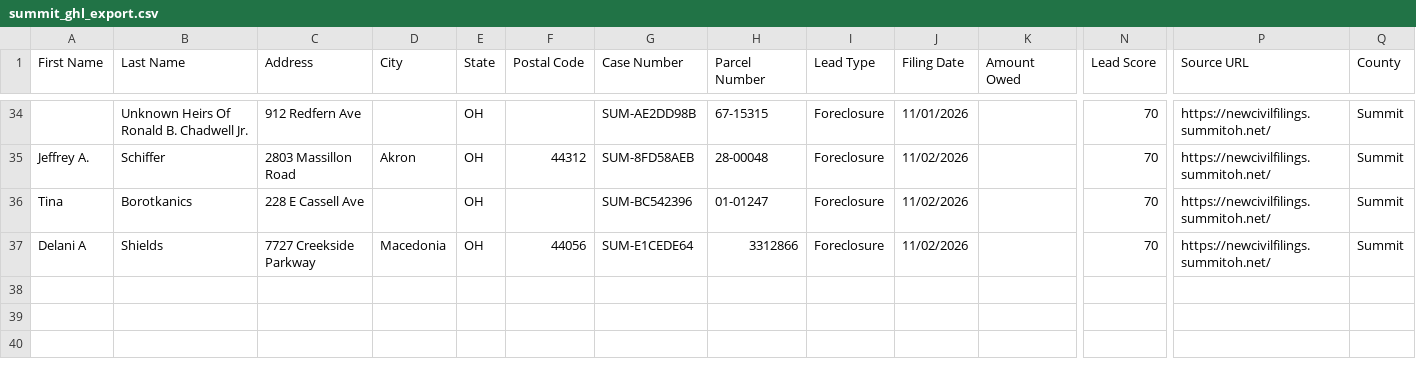
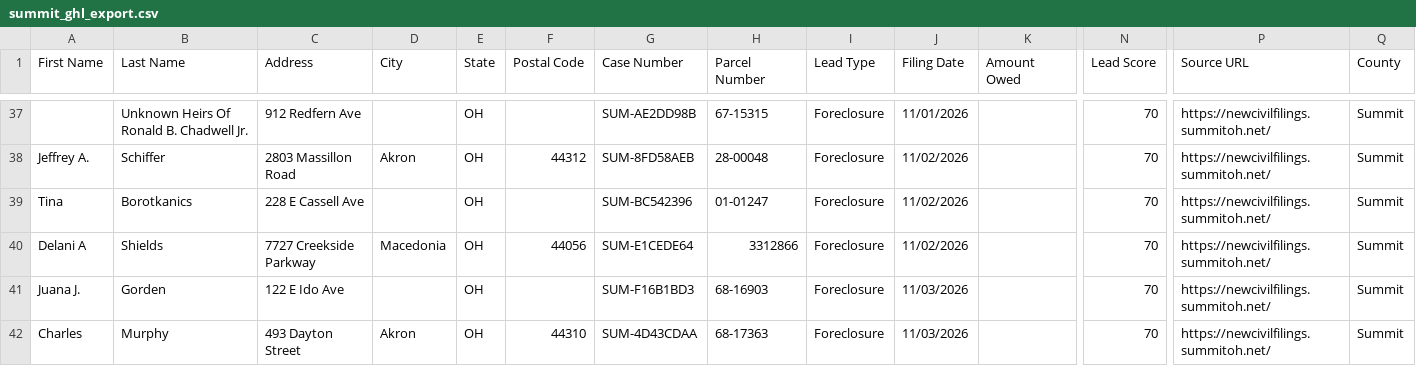
Before and after one commit to mauricewilli572000-cloud/summit-county-leads, a CSV file: dashboard/summit_ghl_export.csv, drawn as a sheet; only a part is shown, gaps mark what is left out; rows hold the shown columns only; the diff covers the shown part only; the diff names each change by its address in the sheet, - before the commit and + after, or states it on an @@ line.

```diff
--- a/dashboard/summit_ghl_export.csv
+++ b/dashboard/summit_ghl_export.csv
+row 41: Juana J. | Gorden | 122 E Ido Ave |  | OH |  | SUM-F16B1BD3 | 68-16903 | Foreclosure | 11/03/2026 |  | 70 | https://newcivilfilings.summitoh.net/ | Summit
+row 42: Charles | Murphy | 493 Dayton Street | Akron | OH | 44310 | SUM-4D43CDAA | 68-17363 | Foreclosure | 11/03/2026 |  | 70 | https://newcivilfilings.summitoh.net/ | Summit
```
Also changed, not shown: 7 added rows and 4 removed rows elsewhere in this file, 3 other files.
